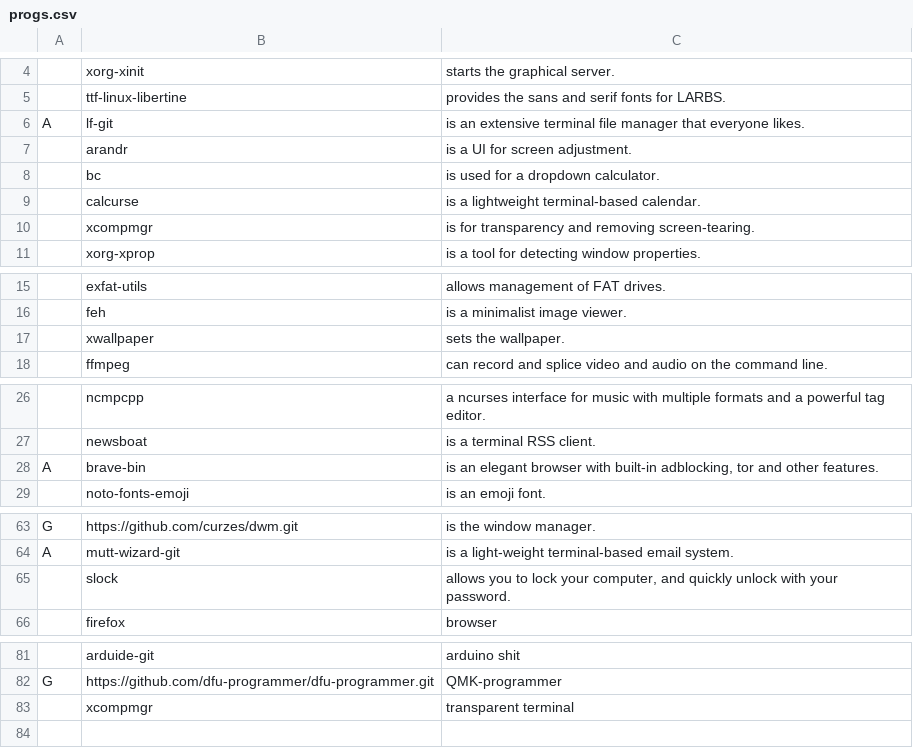
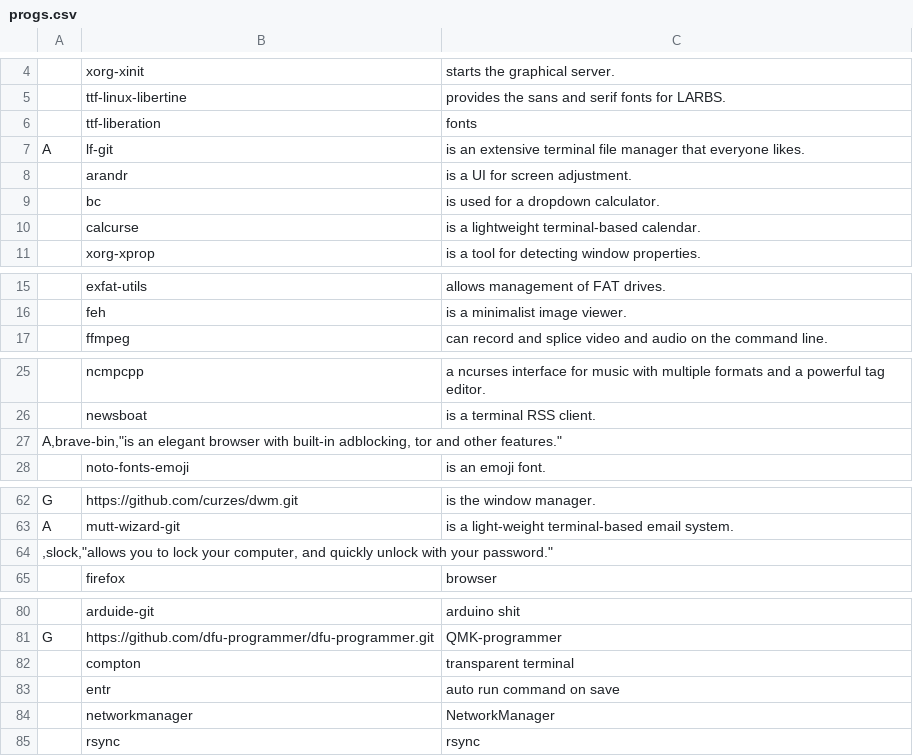
Before and after one commit to curzes/lularbs, a CSV file: progs.csv, drawn as a sheet; only a part is shown, gaps mark what is left out; removed rows and columns are numbered as before the commit, all else as after; the diff names each change by its address in the sheet, - before the commit and + after, or states it on an @@ line.

```diff
--- a/progs.csv
+++ b/progs.csv
+row 6:  | ttf-liberation | fonts
-row 10:  | xcompmgr | is for transparency and removing screen-tearing.
-row 17:  | xwallpaper | sets the wallpaper.
-row 28: A | brave-bin | is an elegant browser with built-in adblocking, tor and other features.
+row 27: A,brave-bin,"is an elegant browser with built-in adblocking, tor and other features."
-row 65:  | slock | allows you to lock your computer, and quickly unlock with your password.
+row 64: ,slock,"allows you to lock your computer, and quickly unlock with your password."
-B82: xcompmgr
+B82: compton
+row 83:  | entr | auto run command on save
+row 84:  | networkmanager | NetworkManager
+row 85:  | rsync | rsync
```
Also changed, not shown: 1 other file.
